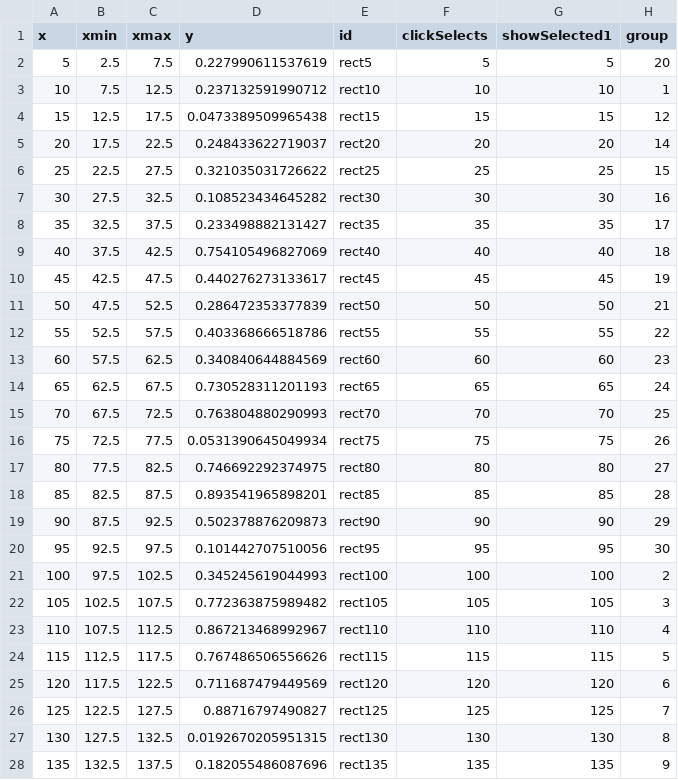
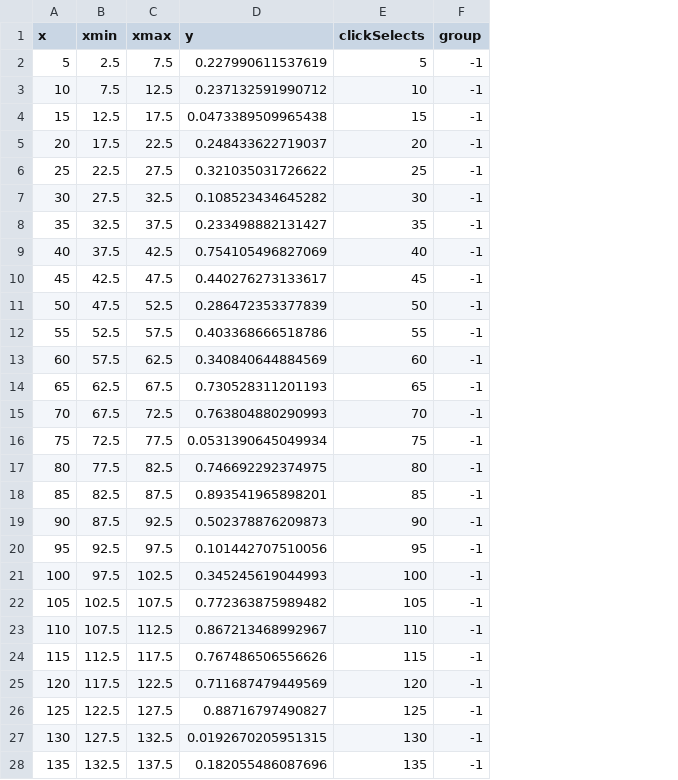
Before and after one commit to suhaani-agarwal/r, a TSV file: clt_animation/geom7_tallrect_pvalues_chunk1.tsv, drawn as a sheet; only a part is shown; removed rows and columns are numbered as before the commit, all else as after; the diff covers the shown part only; the diff names each change by its address in the sheet, - before the commit and + after, or states it on an @@ line.

```diff
--- a/clt_animation/geom7_tallrect_pvalues_chunk1.tsv
+++ b/clt_animation/geom7_tallrect_pvalues_chunk1.tsv
-column E (id), rows 2-28: rect5 | rect10 | rect15 | rect20 | rect25 | rect30 | rect35 | rect40 | rect45 | rect50 | rect55 | rect60 | rect65 | rect70 | rect75 | rect80 | rect85 | rect90 | rect95 | rect100 | rect105 | rect110 | rect115 | rect120 | rect125 | rect130 | rect135
-column G (showSelected1), rows 2-28: 5 | 10 | 15 | 20 | 25 | 30 | 35 | 40 | 45 | 50 | 55 | 60 | 65 | 70 | 75 | 80 | 85 | 90 | 95 | 100 | 105 | 110 | 115 | 120 | 125 | 130 | 135
-F2 (group): 20
+F2 (group): -1
-F3 (group): 1
+F3 (group): -1
-F4 (group): 12
+F4 (group): -1
-F5 (group): 14
+F5 (group): -1
-F6 (group): 15
+F6 (group): -1
-F7 (group): 16
+F7 (group): -1
-F8 (group): 17
+F8 (group): -1
-F9 (group): 18
+F9 (group): -1
-F10 (group): 19
+F10 (group): -1
-F11 (group): 21
+F11 (group): -1
-F12 (group): 22
+F12 (group): -1
-F13 (group): 23
+F13 (group): -1
-F14 (group): 24
+F14 (group): -1
-F15 (group): 25
+F15 (group): -1
-F16 (group): 26
+F16 (group): -1
-F17 (group): 27
+F17 (group): -1
-F18 (group): 28
+F18 (group): -1
-F19 (group): 29
+F19 (group): -1
-F20 (group): 30
+F20 (group): -1
-F21 (group): 2
+F21 (group): -1
-F22 (group): 3
+F22 (group): -1
-F23 (group): 4
+F23 (group): -1
-F24 (group): 5
+F24 (group): -1
-F25 (group): 6
+F25 (group): -1
-F26 (group): 7
+F26 (group): -1
-F27 (group): 8
+F27 (group): -1
-F28 (group): 9
+F28 (group): -1
```
Also changed, not shown: 3 edited cells elsewhere in this file, clt_animation_exponential_fn/geom6_tallrect_pvalues_chunk1.tsv, 16 other files.
